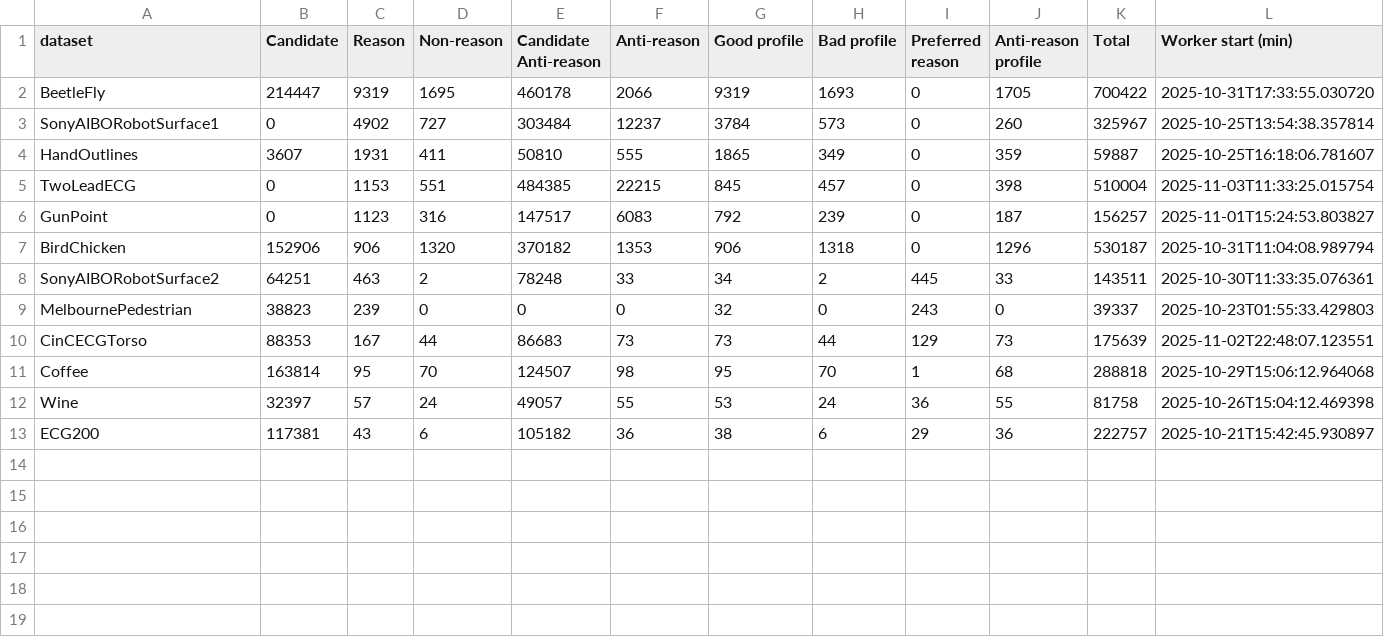
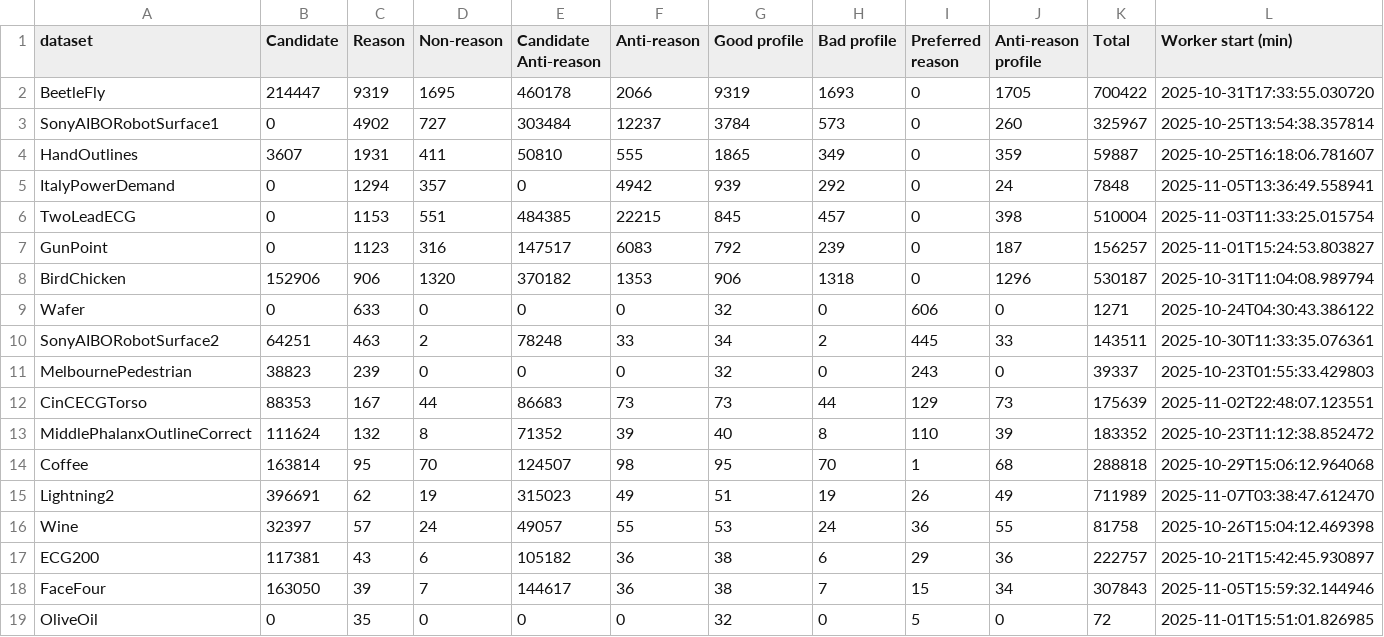
Before and after one commit to danielamadori/IEEE_CAI, a CSV file: results/redis_reason_counts.csv, drawn as a sheet; only a part is shown; rows hold the shown columns only; the diff names each change by its address in the sheet, - before the commit and + after, or states it on an @@ line.

```diff
--- a/results/redis_reason_counts.csv
+++ b/results/redis_reason_counts.csv
+row 5: ItalyPowerDemand | 0 | 1294 | 357 | 0 | 4942 | 939 | 292 | 0 | 24 | 7848 | 2025-11-05T13:36:49.558941
+row 9: Wafer | 0 | 633 | 0 | 0 | 0 | 32 | 0 | 606 | 0 | 1271 | 2025-10-24T04:30:43.386122
+row 13: MiddlePhalanxOutlineCorrect | 111624 | 132 | 8 | 71352 | 39 | 40 | 8 | 110 | 39 | 183352 | 2025-10-23T11:12:38.852472
+row 15: Lightning2 | 396691 | 62 | 19 | 315023 | 49 | 51 | 19 | 26 | 49 | 711989 | 2025-11-07T03:38:47.612470
+row 18: FaceFour | 163050 | 39 | 7 | 144617 | 36 | 38 | 7 | 15 | 34 | 307843 | 2025-11-05T15:59:32.144946
+row 19: OliveOil | 0 | 35 | 0 | 0 | 0 | 32 | 0 | 5 | 0 | 72 | 2025-11-01T15:51:01.826985
```
Also changed, not shown: 12 other files.
